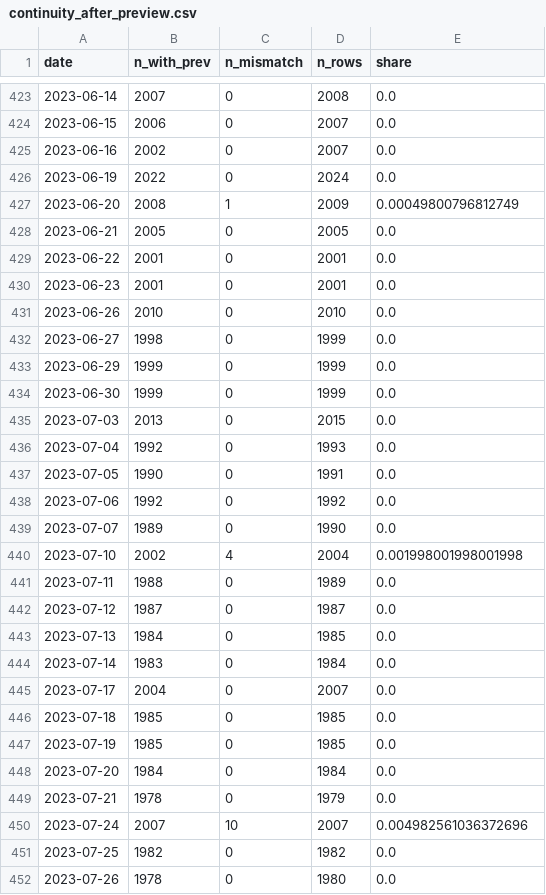
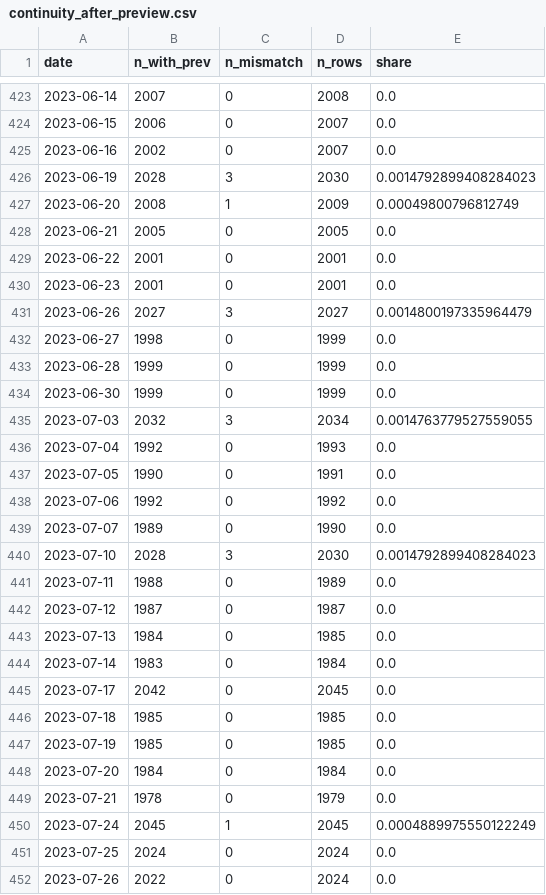
Before and after one commit to sudheerptl01-hash/SuryaDhana_AI, a CSV file: ml/results/improve/integrity/continuity_after_preview.csv, drawn as a sheet; only a part is shown, gaps mark what is left out; the diff covers the shown part only.

```diff
--- a/ml/results/improve/integrity/continuity_after_preview.csv
+++ b/ml/results/improve/integrity/continuity_after_preview.csv
@@ -425,3 +425,3 @@ date,n_with_prev,n_mismatch,n_rows,share
 2023-06-16,2002,0,2007,0.0
-2023-06-19,2022,0,2024,0.0
+2023-06-19,2028,3,2030,0.0014792899408284023
 2023-06-20,2008,1,2009,0.00049800796812749
@@ -430,7 +430,7 @@ date,n_with_prev,n_mismatch,n_rows,share
 2023-06-23,2001,0,2001,0.0
-2023-06-26,2010,0,2010,0.0
+2023-06-26,2027,3,2027,0.0014800197335964479
 2023-06-27,1998,0,1999,0.0
-2023-06-29,1999,0,1999,0.0
+2023-06-28,1999,0,1999,0.0
 2023-06-30,1999,0,1999,0.0
-2023-07-03,2013,0,2015,0.0
+2023-07-03,2032,3,2034,0.0014763779527559055
 2023-07-04,1992,0,1993,0.0
@@ -439,3 +439,3 @@ date,n_with_prev,n_mismatch,n_rows,share
 2023-07-07,1989,0,1990,0.0
-2023-07-10,2002,4,2004,0.001998001998001998
+2023-07-10,2028,3,2030,0.0014792899408284023
 2023-07-11,1988,0,1989,0.0
@@ -444,3 +444,3 @@ date,n_with_prev,n_mismatch,n_rows,share
 2023-07-14,1983,0,1984,0.0
-2023-07-17,2004,0,2007,0.0
+2023-07-17,2042,0,2045,0.0
 2023-07-18,1985,0,1985,0.0
@@ -449,4 +449,4 @@ date,n_with_prev,n_mismatch,n_rows,share
 2023-07-21,1978,0,1979,0.0
-2023-07-24,2007,10,2007,0.004982561036372696
-2023-07-25,1982,0,1982,0.0
-2023-07-26,1978,0,1980,0.0
+2023-07-24,2045,1,2045,0.0004889975550122249
+2023-07-25,2024,0,2024,0.0
+2023-07-26,2022,0,2024,0.0
```
Also changed, not shown: 54 edited cells elsewhere in this file, ml/results/improve/integrity/continuity_after_store.csv, 33 other files.
